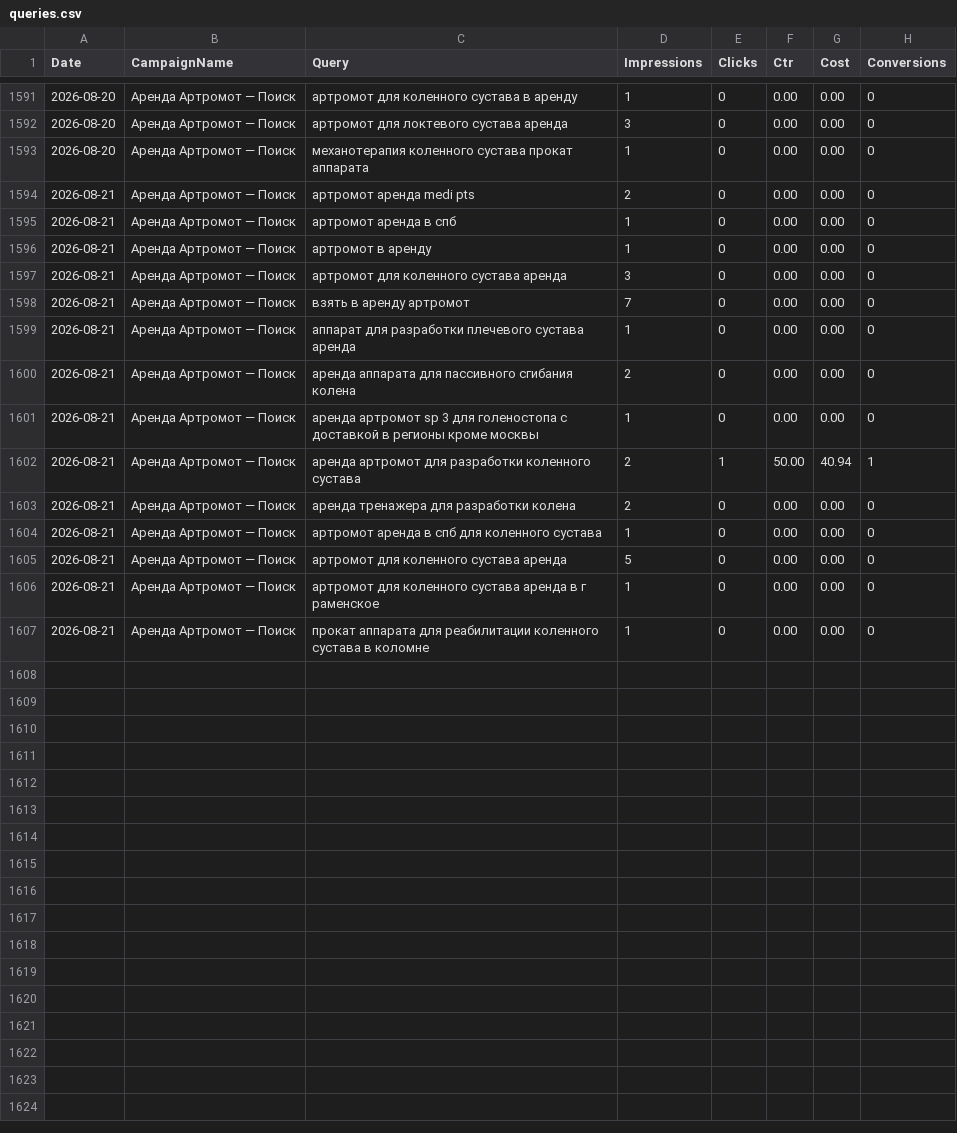
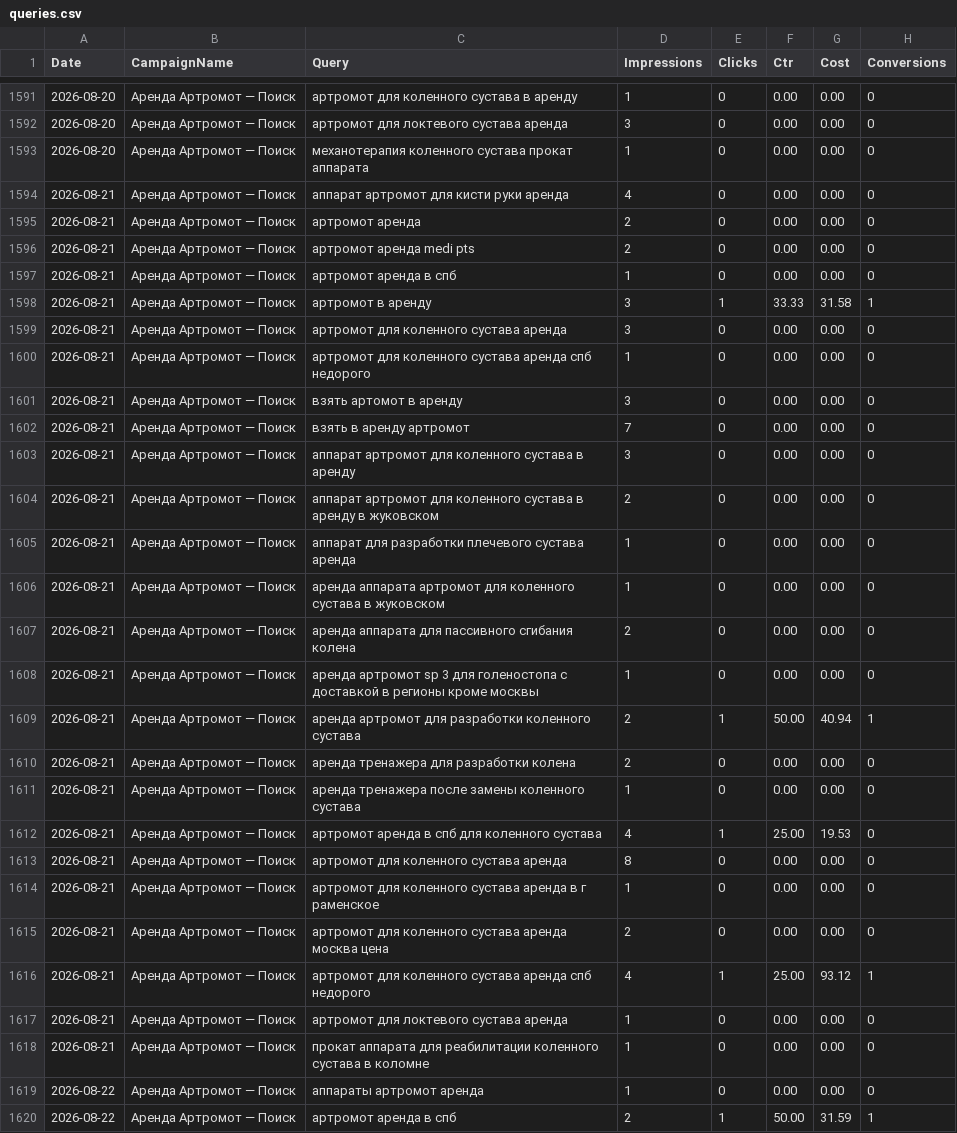
Before and after one commit to 28tad/ortofit-ads, a CSV file: data/queries.csv, drawn as a sheet; only a part is shown, gaps mark what is left out; the diff covers the shown part only.

```diff
--- a/data/queries.csv
+++ b/data/queries.csv
@@ -1593,8 +1593,15 @@ Date,CampaignName,Query,Impressions,Clicks,Ctr,Cost,Conversions
 2026-08-20,Аренда Артромот — Поиск,механотерапия коленного сустава прокат аппарата,1,0,0.00,0.00,0
+2026-08-21,Аренда Артромот — Поиск,аппарат артромот для кисти руки аренда,4,0,0.00,0.00,0
+2026-08-21,Аренда Артромот — Поиск,артромот аренда,2,0,0.00,0.00,0
 2026-08-21,Аренда Артромот — Поиск,артромот аренда medi pts,2,0,0.00,0.00,0
 2026-08-21,Аренда Артромот — Поиск,артромот аренда в спб,1,0,0.00,0.00,0
-2026-08-21,Аренда Артромот — Поиск,артромот в аренду,1,0,0.00,0.00,0
+2026-08-21,Аренда Артромот — Поиск,артромот в аренду,3,1,33.33,31.58,1
 2026-08-21,Аренда Артромот — Поиск,артромот для коленного сустава аренда,3,0,0.00,0.00,0
+2026-08-21,Аренда Артромот — Поиск,артромот для коленного сустава аренда спб недорого,1,0,0.00,0.00,0
+2026-08-21,Аренда Артромот — Поиск,взять артомот в аренду,3,0,0.00,0.00,0
 2026-08-21,Аренда Артромот — Поиск,взять в аренду артромот,7,0,0.00,0.00,0
+2026-08-21,Аренда Артромот — Поиск,аппарат артромот для коленного сустава в аренду,3,0,0.00,0.00,0
+2026-08-21,Аренда Артромот — Поиск,аппарат артромот для коленного сустава в аренду в жуковском,2,0,0.00,0.00,0
 2026-08-21,Аренда Артромот — Поиск,аппарат для разработки плечевого сустава аренда,1,0,0.00,0.00,0
+2026-08-21,Аренда Артромот — Поиск,аренда аппарата артромот для коленного сустава в жуковском,1,0,0.00,0.00,0
 2026-08-21,Аренда Артромот — Поиск,аренда аппарата для пассивного сгибания колена,2,0,0.00,0.00,0
@@ -1603,5 +1610,11 @@ Date,CampaignName,Query,Impressions,Clicks,Ctr,Cost,Conversions
 2026-08-21,Аренда Артромот — Поиск,аренда тренажера для разработки колена,2,0,0.00,0.00,0
-2026-08-21,Аренда Артромот — Поиск,артромот аренда в спб для коленного сустава,1,0,0.00,0.00,0
-2026-08-21,Аренда Артромот — Поиск,артромот для коленного сустава аренда,5,0,0.00,0.00,0
+2026-08-21,Аренда Артромот — Поиск,аренда тренажера после замены коленного сустава,1,0,0.00,0.00,0
+2026-08-21,Аренда Артромот — Поиск,артромот аренда в спб для коленного сустава,4,1,25.00,19.53,0
+2026-08-21,Аренда Артромот — Поиск,артромот для коленного сустава аренда,8,0,0.00,0.00,0
 2026-08-21,Аренда Артромот — Поиск,артромот для коленного сустава аренда в г раменское,1,0,0.00,0.00,0
+2026-08-21,Аренда Артромот — Поиск,артромот для коленного сустава аренда москва цена,2,0,0.00,0.00,0
+2026-08-21,Аренда Артромот — Поиск,артромот для коленного сустава аренда спб недорого,4,1,25.00,93.12,1
+2026-08-21,Аренда Артромот — Поиск,артромот для локтевого сустава аренда,1,0,0.00,0.00,0
 2026-08-21,Аренда Артромот — Поиск,прокат аппарата для реабилитации коленного сустава в коломне,1,0,0.00,0.00,0
+2026-08-22,Аренда Артромот — Поиск,аппараты артромот аренда,1,0,0.00,0.00,0
+2026-08-22,Аренда Артромот — Поиск,артромот аренда в спб,2,1,50.00,31.59,1
```
Also changed, not shown: 4 added rows elsewhere in this file, 1 other file.
